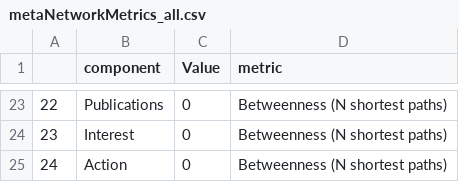
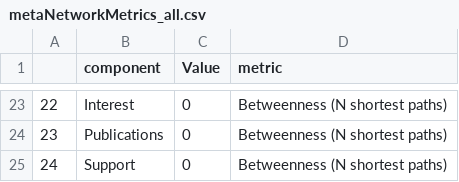
Before and after one commit to dveytia/ORO-product-1-mitigation, a CSV file: outputs/metaNetworkMetrics_all.csv, drawn as a sheet; only a part is shown, gaps mark what is left out; the diff covers the shown part only.

```diff
--- a/outputs/metaNetworkMetrics_all.csv
+++ b/outputs/metaNetworkMetrics_all.csv
@@ -23,3 +23,3 @@
-"22","Publications",0,"Betweenness (N shortest paths)"
-"23","Interest",0,"Betweenness (N shortest paths)"
-"24","Action",0,"Betweenness (N shortest paths)"
+"22","Interest",0,"Betweenness (N shortest paths)"
+"23","Publications",0,"Betweenness (N shortest paths)"
+"24","Support",0,"Betweenness (N shortest paths)"
```
Also changed, not shown: 33 edited cells elsewhere in this file, outputs/metaNetworkMetrics_summary.csv, 31 other files.
